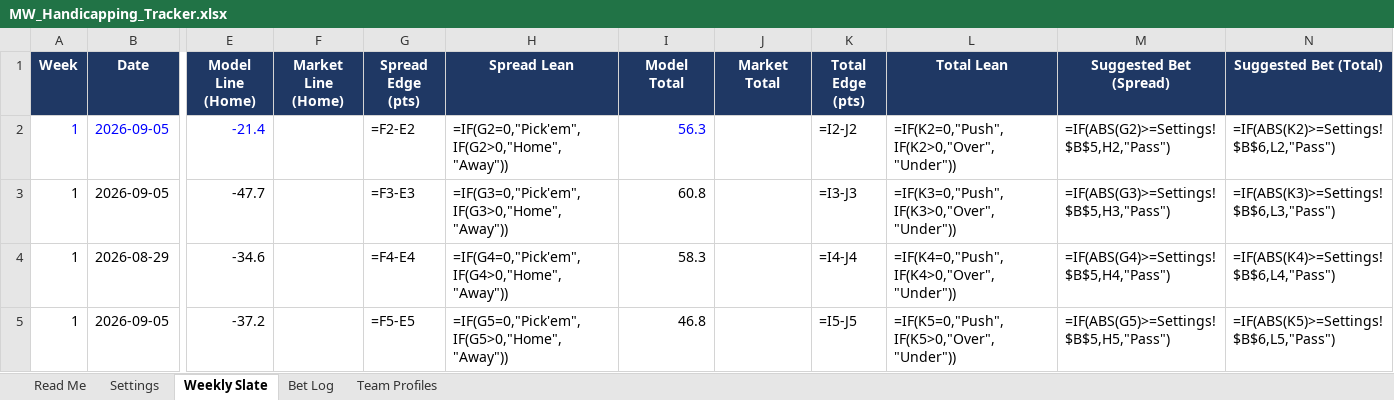
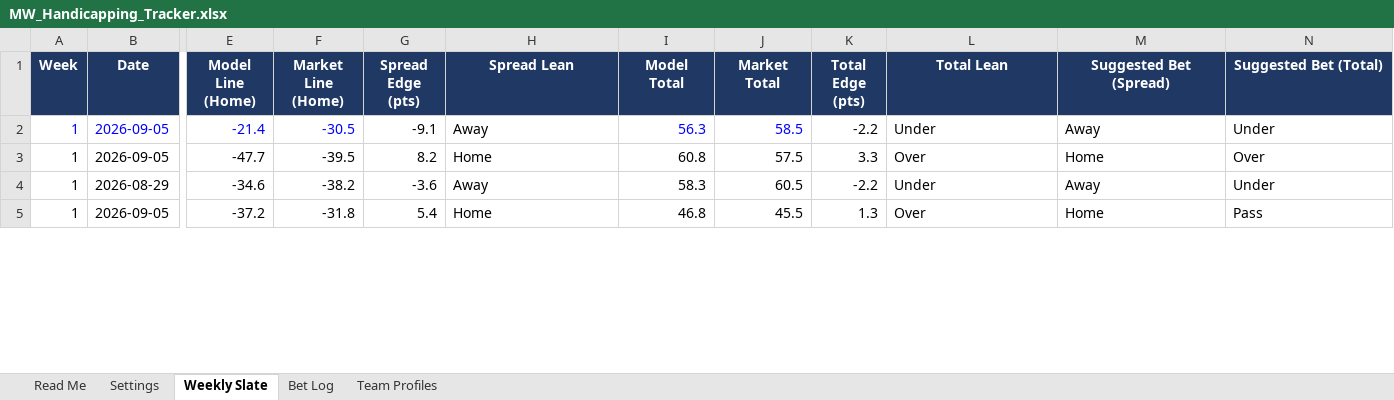
Before and after one commit to colea223/mdubcapping, an Excel workbook: excel/MW_Handicapping_Tracker.xlsx, sheet Weekly Slate, drawn as a sheet; only a part is shown, gaps mark what is left out; values as stored, in another font and other column widths than the file's, no borders; formulas without a stored value are shown as written; conditional formats not drawn; the diff covers the shown part only; the diff names each change by its address in the sheet, - before the commit and + after, or states it on an @@ line.

Commit message:
Fix Weekly Slate not adding market lines and total

```diff
--- a/excel/MW_Handicapping_Tracker.xlsx (sheet Weekly Slate)
+++ b/excel/MW_Handicapping_Tracker.xlsx (sheet Weekly Slate)
-F2 (Market Line (Home)): (empty)
+F2 (Market Line (Home)): -30.5
-G2 (Spread Edge (pts)): =F2-E2
+G2 (Spread Edge (pts)): -9.1
-H2 (Spread Lean): =IF(G2=0,"Pick'em",IF(G2>0,"Home","Away"))
+H2 (Spread Lean): Away
-J2 (Market Total): (empty)
+J2 (Market Total): 58.5
-K2 (Total Edge (pts)): =I2-J2
+K2 (Total Edge (pts)): -2.2
-L2 (Total Lean): =IF(K2=0,"Push",IF(K2>0,"Over","Under"))
+L2 (Total Lean): Under
-M2 (Suggested Bet (Spread)): =IF(ABS(G2)>=Settings!$B$5,H2,"Pass")
+M2 (Suggested Bet (Spread)): Away
-N2 (Suggested Bet (Total)): =IF(ABS(K2)>=Settings!$B$6,L2,"Pass")
+N2 (Suggested Bet (Total)): Under
-F3 (Market Line (Home)): (empty)
+F3 (Market Line (Home)): -39.5
-G3 (Spread Edge (pts)): =F3-E3
+G3 (Spread Edge (pts)): 8.2
-H3 (Spread Lean): =IF(G3=0,"Pick'em",IF(G3>0,"Home","Away"))
+H3 (Spread Lean): Home
-J3 (Market Total): (empty)
+J3 (Market Total): 57.5
-K3 (Total Edge (pts)): =I3-J3
+K3 (Total Edge (pts)): 3.3
-L3 (Total Lean): =IF(K3=0,"Push",IF(K3>0,"Over","Under"))
+L3 (Total Lean): Over
-M3 (Suggested Bet (Spread)): =IF(ABS(G3)>=Settings!$B$5,H3,"Pass")
+M3 (Suggested Bet (Spread)): Home
-N3 (Suggested Bet (Total)): =IF(ABS(K3)>=Settings!$B$6,L3,"Pass")
+N3 (Suggested Bet (Total)): Over
-F4 (Market Line (Home)): (empty)
+F4 (Market Line (Home)): -38.2
-G4 (Spread Edge (pts)): =F4-E4
+G4 (Spread Edge (pts)): -3.6
-H4 (Spread Lean): =IF(G4=0,"Pick'em",IF(G4>0,"Home","Away"))
+H4 (Spread Lean): Away
-J4 (Market Total): (empty)
+J4 (Market Total): 60.5
-K4 (Total Edge (pts)): =I4-J4
+K4 (Total Edge (pts)): -2.2
-L4 (Total Lean): =IF(K4=0,"Push",IF(K4>0,"Over","Under"))
+L4 (Total Lean): Under
-M4 (Suggested Bet (Spread)): =IF(ABS(G4)>=Settings!$B$5,H4,"Pass")
+M4 (Suggested Bet (Spread)): Away
-N4 (Suggested Bet (Total)): =IF(ABS(K4)>=Settings!$B$6,L4,"Pass")
+N4 (Suggested Bet (Total)): Under
-F5 (Market Line (Home)): (empty)
+F5 (Market Line (Home)): -31.8
-G5 (Spread Edge (pts)): =F5-E5
+G5 (Spread Edge (pts)): 5.4
-H5 (Spread Lean): =IF(G5=0,"Pick'em",IF(G5>0,"Home","Away"))
+H5 (Spread Lean): Home
-J5 (Market Total): (empty)
+J5 (Market Total): 45.5
-K5 (Total Edge (pts)): =I5-J5
+K5 (Total Edge (pts)): 1.3
-L5 (Total Lean): =IF(K5=0,"Push",IF(K5>0,"Over","Under"))
+L5 (Total Lean): Over
-M5 (Suggested Bet (Spread)): =IF(ABS(G5)>=Settings!$B$5,H5,"Pass")
+M5 (Suggested Bet (Spread)): Home
-N5 (Suggested Bet (Total)): =IF(ABS(K5)>=Settings!$B$6,L5,"Pass")
+N5 (Suggested Bet (Total)): Pass
```
Also changed, not shown: 15 added rows, 28 removed rows and 72 edited cells elsewhere in this sheet, sheet Bet Log, 3 other files.
